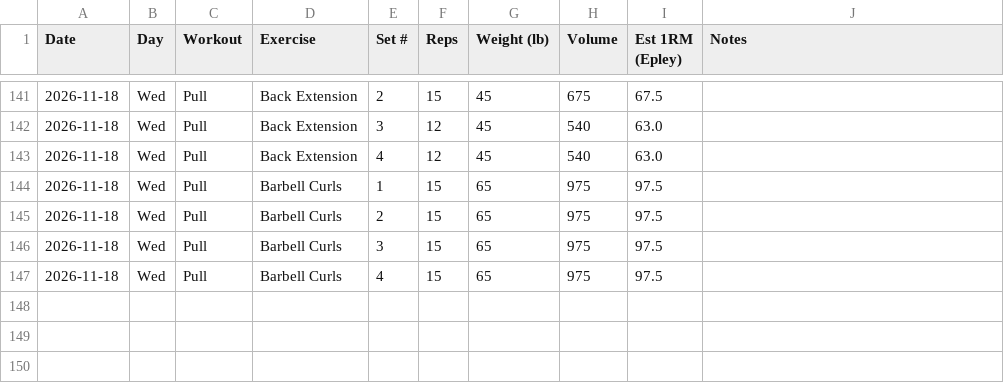
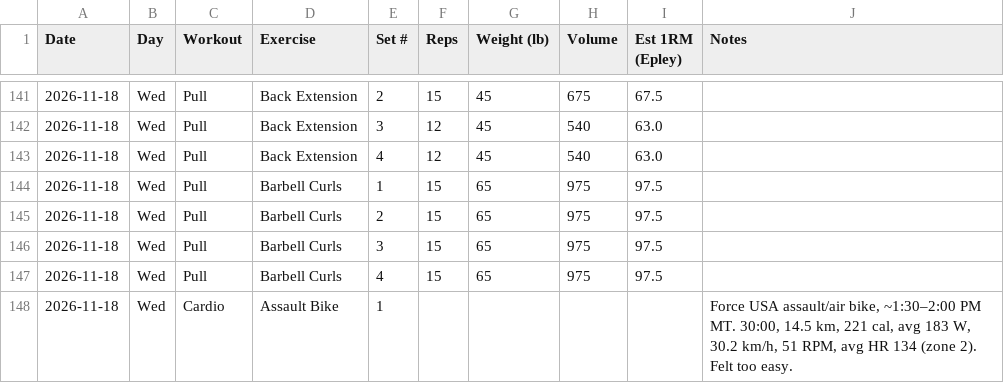
Before and after one commit to EHawksley/training-dashboard, a CSV file: data/strength.csv, drawn as a sheet; only a part is shown, gaps mark what is left out.

```diff
--- a/data/strength.csv
+++ b/data/strength.csv
@@ -147 +147,2 @@ Date,Day,Workout,Exercise,Set #,Reps,Weight (lb),Volume,Est 1RM (Epley),Notes
 2026-11-18,Wed,Pull,Barbell Curls,4,15,65,975,97.5
+2026-11-18,Wed,Cardio,Assault Bike,1,,,,,"Force USA assault/air bike, ~1:30–2:00 PM MT. 30:00, 14.5 km, 221 cal, avg 183 W, 30.2 km/h, 51 RPM, avg HR 134 (zone 2). Felt too easy."
```
Also changed, not shown: 3 other files.
